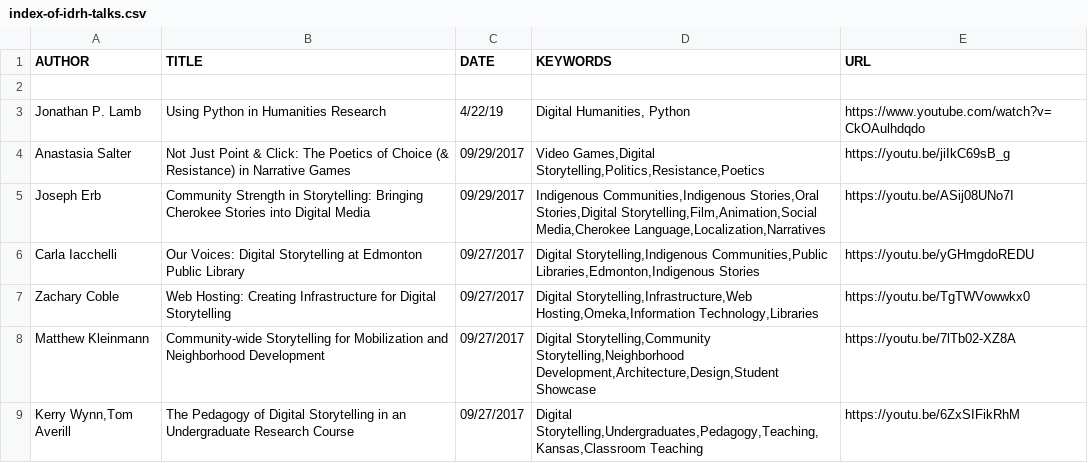
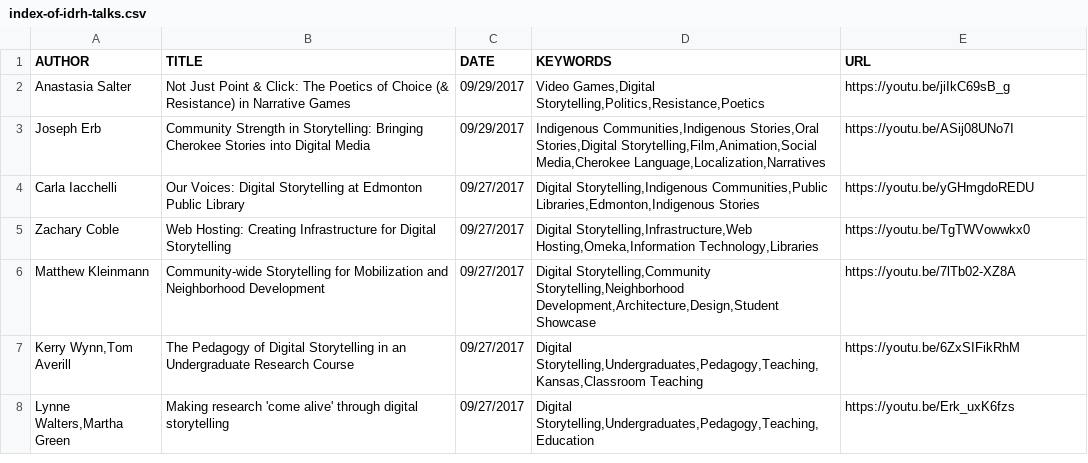
Before and after one commit to derekeder/csv-to-html-table, a CSV file: data/index-of-idrh-talks.csv, drawn as a sheet; only a part is shown; the shorter side is filled out with more unchanged rows; the diff names each change by its address in the sheet, - before the commit and + after, or states it on an @@ line.

Commit message:
Update index-of-idrh-talks.csv

```diff
--- a/data/index-of-idrh-talks.csv
+++ b/data/index-of-idrh-talks.csv
-row 2: (empty)
-row 3: Jonathan P. Lamb | Using Python in Humanities Research | 4/22/19 | Digital Humanities, Python | https://www.youtube.com/watch?v=CkOAulhdqdo
```
